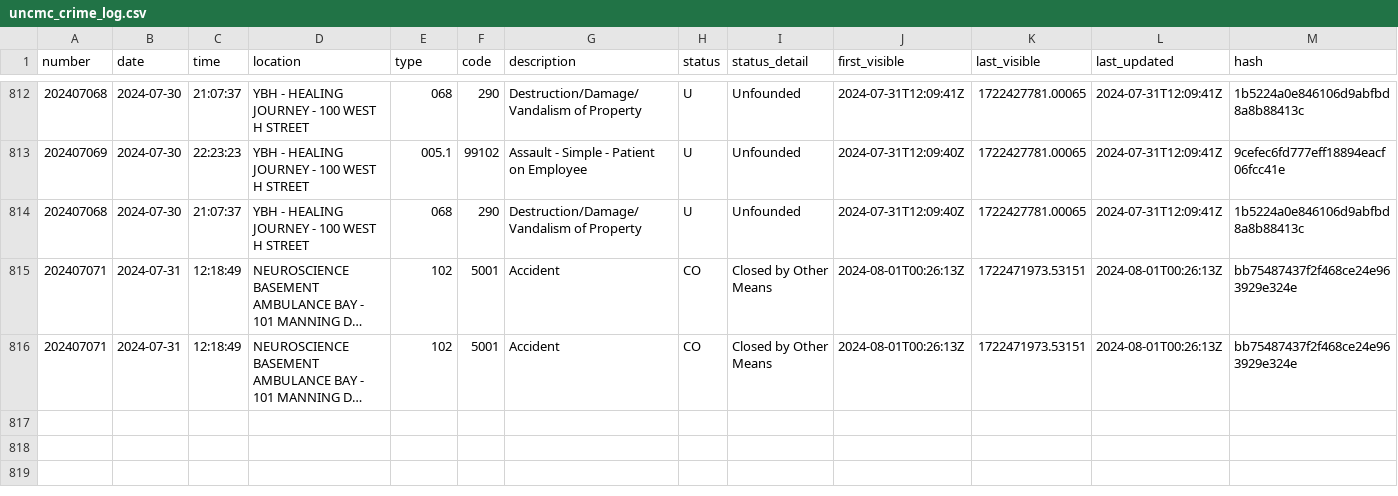
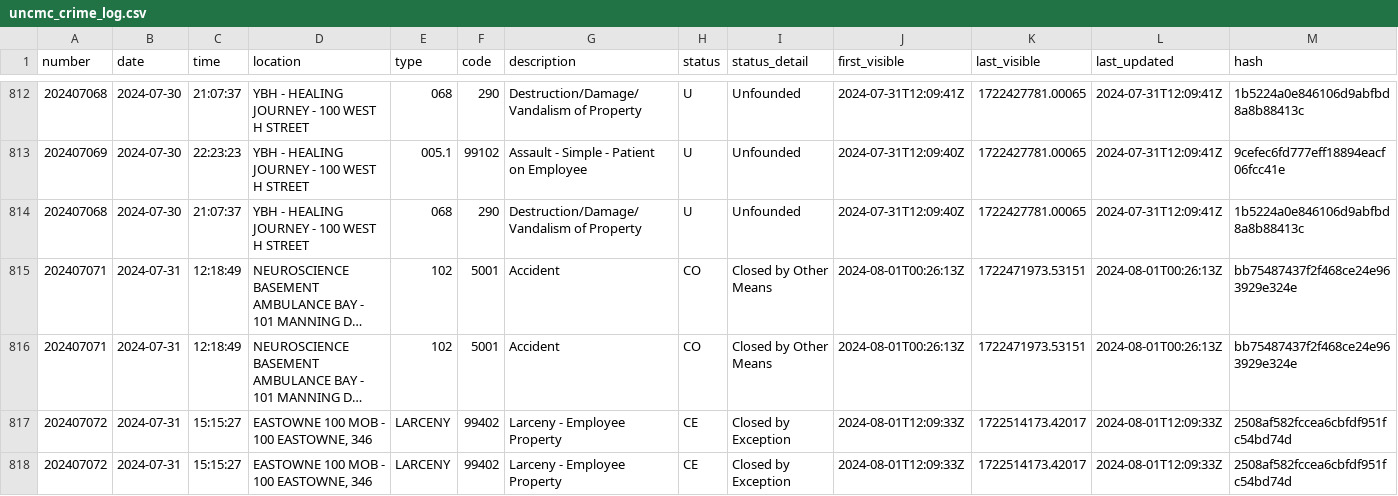
Before and after one commit to mcclatchy-southeast/uhw, a CSV file: data/uncmc_crime_log.csv, drawn as a sheet; only a part is shown, gaps mark what is left out; long unchanged cells end in …; the diff names each change by its address in the sheet, - before the commit and + after, or states it on an @@ line.

Commit message:
New entries in crime log - data updated.

```diff
--- a/data/uncmc_crime_log.csv
+++ b/data/uncmc_crime_log.csv
+row 817: 202407072 | 2024-07-31 | 15:15:27 | EASTOWNE 100 MOB - 100 EASTOWNE, 346 | LARCENY | 99402 | Larceny - Employee Property | CE | Closed by Exception | 2024-08-01T12:09:33Z | 1722514173.42017 | 2024-08-01T12:09:33Z | 2508af582fccea6cbfdf951fc54bd74d
+row 818: 202407072 | 2024-07-31 | 15:15:27 | EASTOWNE 100 MOB - 100 EASTOWNE, 346 | LARCENY | 99402 | Larceny - Employee Property | CE | Closed by Exception | 2024-08-01T12:09:33Z | 1722514173.42017 | 2024-08-01T12:09:33Z | 2508af582fccea6cbfdf951fc54bd74d
```
